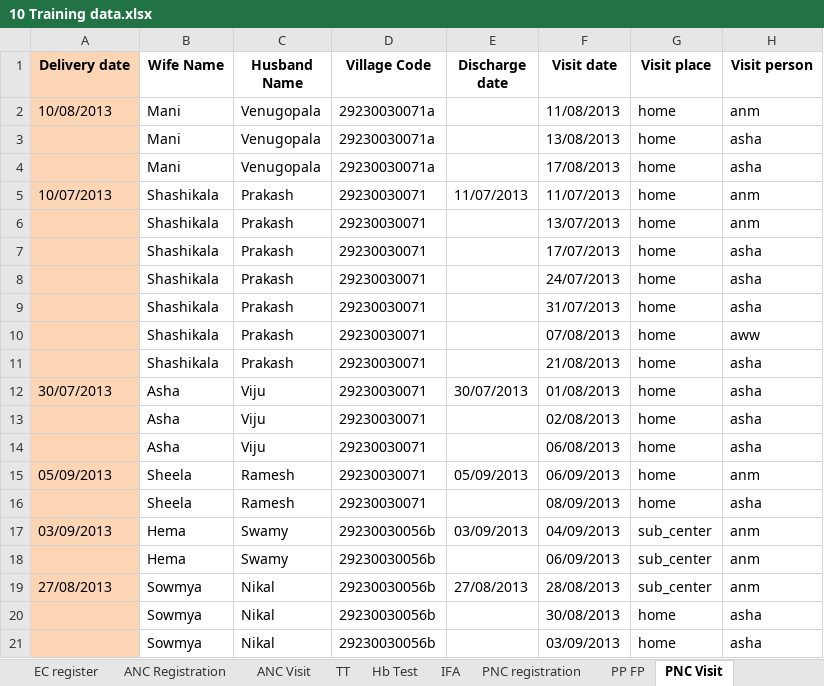
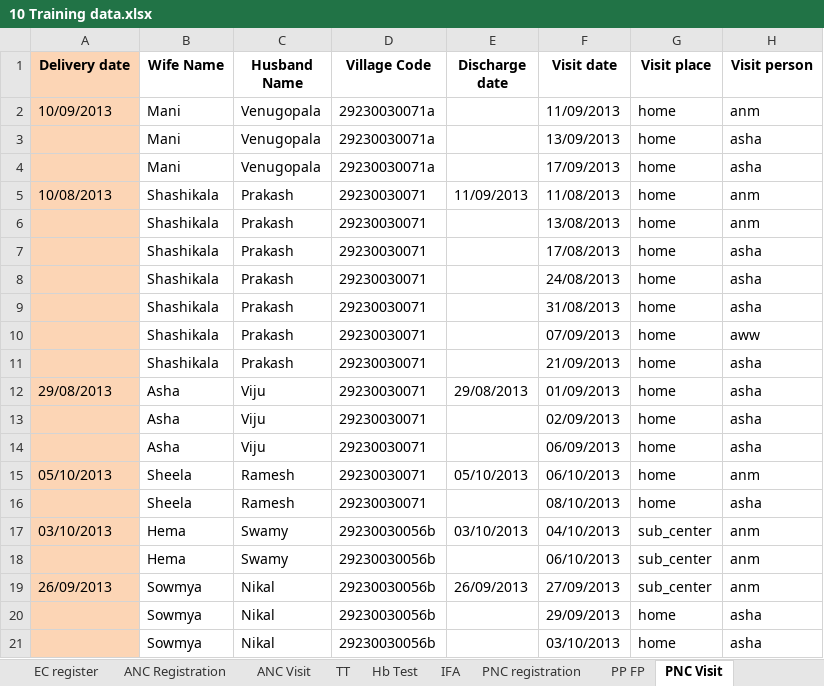
Before and after one commit to SEL-Columbia/dristhi, an Excel workbook: drishti-tools/upload_forms/examples/10 Training data.xlsx, sheet PNC Visit, drawn as a sheet; values as stored, in another font and other column widths than the file's, no borders; the diff names each change by its address in the sheet, - before the commit and + after, or states it on an @@ line.

```diff
--- a/drishti-tools/upload_forms/examples/10 Training data.xlsx (sheet PNC Visit)
+++ b/drishti-tools/upload_forms/examples/10 Training data.xlsx (sheet PNC Visit)
-A2 (Delivery date): 10/08/2013
+A2 (Delivery date): 10/09/2013
-F2 (Visit date): 11/08/2013
+F2 (Visit date): 11/09/2013
-F3 (Visit date): 13/08/2013
+F3 (Visit date): 13/09/2013
-F4 (Visit date): 17/08/2013
+F4 (Visit date): 17/09/2013
-A5 (Delivery date): 10/07/2013
+A5 (Delivery date): 10/08/2013
-E5 (Discharge date): 11/07/2013
+E5 (Discharge date): 11/09/2013
-F5 (Visit date): 11/07/2013
+F5 (Visit date): 11/08/2013
-F6 (Visit date): 13/07/2013
+F6 (Visit date): 13/08/2013
-F7 (Visit date): 17/07/2013
+F7 (Visit date): 17/08/2013
-F8 (Visit date): 24/07/2013
+F8 (Visit date): 24/08/2013
-F9 (Visit date): 31/07/2013
+F9 (Visit date): 31/08/2013
-F10 (Visit date): 07/08/2013
+F10 (Visit date): 07/09/2013
-F11 (Visit date): 21/08/2013
+F11 (Visit date): 21/09/2013
-A12 (Delivery date): 30/07/2013
+A12 (Delivery date): 29/08/2013
-E12 (Discharge date): 30/07/2013
+E12 (Discharge date): 29/08/2013
-F12 (Visit date): 01/08/2013
+F12 (Visit date): 01/09/2013
-F13 (Visit date): 02/08/2013
+F13 (Visit date): 02/09/2013
-F14 (Visit date): 06/08/2013
+F14 (Visit date): 06/09/2013
-A15 (Delivery date): 05/09/2013
+A15 (Delivery date): 05/10/2013
-E15 (Discharge date): 05/09/2013
+E15 (Discharge date): 05/10/2013
-F15 (Visit date): 06/09/2013
+F15 (Visit date): 06/10/2013
-F16 (Visit date): 08/09/2013
+F16 (Visit date): 08/10/2013
-A17 (Delivery date): 03/09/2013
+A17 (Delivery date): 03/10/2013
-E17 (Discharge date): 03/09/2013
+E17 (Discharge date): 03/10/2013
-F17 (Visit date): 04/09/2013
+F17 (Visit date): 04/10/2013
-F18 (Visit date): 06/09/2013
+F18 (Visit date): 06/10/2013
-A19 (Delivery date): 27/08/2013
+A19 (Delivery date): 26/09/2013
-E19 (Discharge date): 27/08/2013
+E19 (Discharge date): 26/09/2013
-F19 (Visit date): 28/08/2013
+F19 (Visit date): 27/09/2013
-F20 (Visit date): 30/08/2013
+F20 (Visit date): 29/09/2013
-F21 (Visit date): 03/09/2013
+F21 (Visit date): 03/10/2013
```
Also changed, not shown: sheet ANC Visit, sheet ANC Registration, sheet Child Immunizations, sheet TT, sheet IFA, sheet Hb Test, 4 more sheets.
